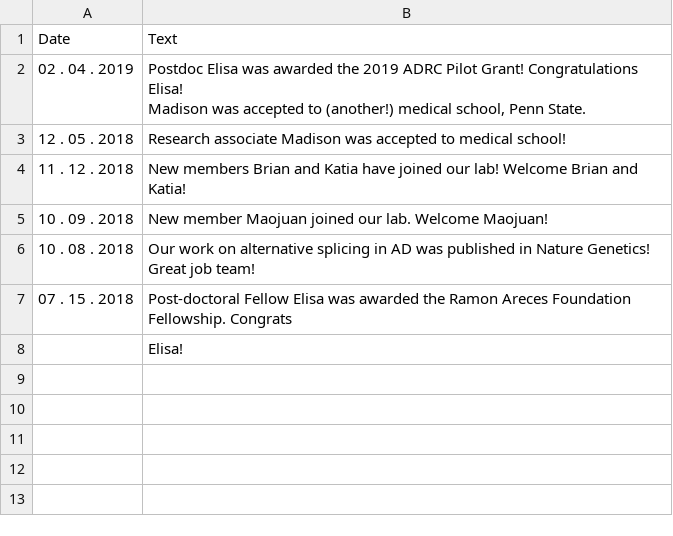
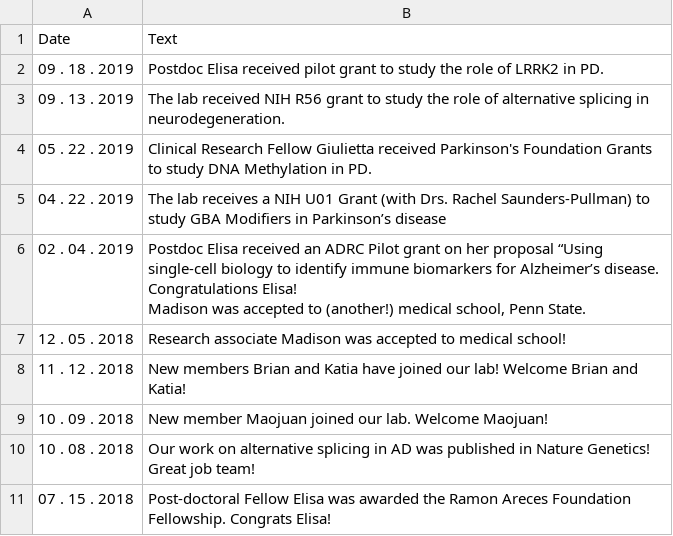
Before and after one commit to RajLabMSSM/RajLab_website, a CSV file: documents/News_Events.csv, drawn as a sheet.

```diff
--- a/documents/News_Events.csv
+++ b/documents/News_Events.csv
@@ -1,5 +1,9 @@
 Date,Text
-02 . 04 . 2019,"Postdoc Elisa was awarded the 2019 ADRC Pilot Grant! Congratulations Elisa!
-
-Madison was accepted to (another!) medical school, Penn State."
+09 . 18 . 2019,Postdoc Elisa received pilot grant to study the role of LRRK2 in PD.
+09 . 13 . 2019,The lab received NIH R56 grant to study the role of alternative splicing in neurodegeneration.
+05 . 22 . 2019,Clinical Research Fellow Giulietta received Parkinson's Foundation Grants to study DNA Methylation in PD. 
+04 . 22 . 2019,The lab receives a NIH U01 Grant (with Drs. Rachel Saunders-Pullman) to study GBA Modifiers in Parkinson’s disease 
+02 . 04 . 2019,"Postdoc Elisa received an ADRC Pilot grant on her proposal “Using single-cell biology to identify immune biomarkers for Alzheimer’s disease. Congratulations Elisa!
+
+Madison was accepted to (another!) medical school, Penn State."
 12 . 05 . 2018,Research associate Madison was accepted to medical school!
@@ -8,3 +12,2 @@ Madison was accepted to (another!) medical school, Penn State."
 10 . 08 . 2018,Our work on alternative splicing in AD was published in Nature Genetics! Great job team!
-07 . 15 . 2018,Post-doctoral Fellow Elisa was awarded the Ramon Areces Foundation Fellowship. Congrats
-,                                    Elisa!
+07 . 15 . 2018,Post-doctoral Fellow Elisa was awarded the Ramon Areces Foundation Fellowship. Congrats Elisa!
```
Also changed, not shown: documents/Lab_Activities.csv, documents/Projects.csv, 9 other files.
